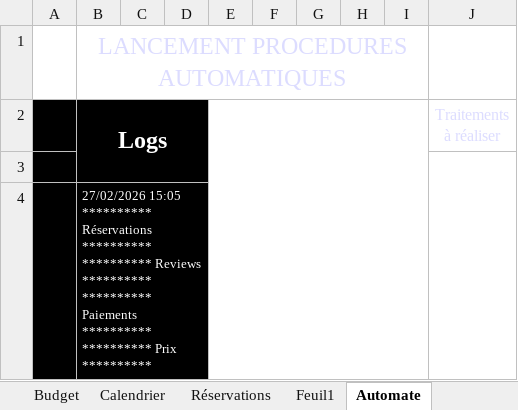
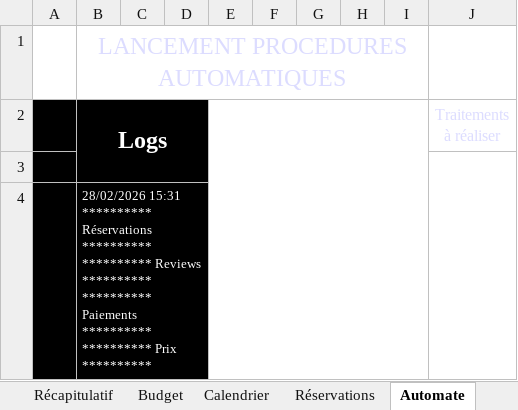
Before and after one commit to ctricaud/LLM, an Excel workbook: Suivi réservations 2026.xlsm, sheet Automate, drawn as a sheet; values as stored, in another font and other column widths than the file's, no borders; charts and pictures not drawn; ↵ is a line break in a cell; the diff names each change by its address in the sheet, - before the commit and + after, or states it on an @@ line.

```diff
--- a/Suivi réservations 2026.xlsm (sheet Automate)
+++ b/Suivi réservations 2026.xlsm (sheet Automate)
-B4 (Logs): 27/02/2026 15:05 ↵ ********** Réservations…
+B4 (Logs): 28/02/2026 15:31 ↵ ********** Réservations…
```
Also changed, not shown: sheet Annulation, sheet Calendrier, sheet Récapitulatif, sheet Accueil, sheet Réservations, other sheet tabs, hidden cells, charts or pictures.
